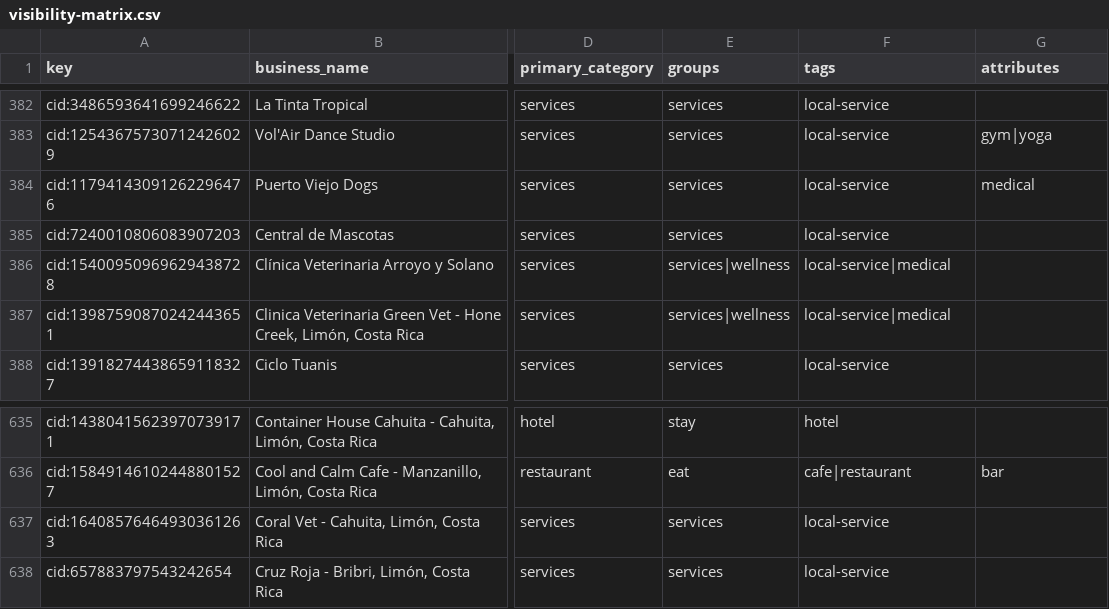
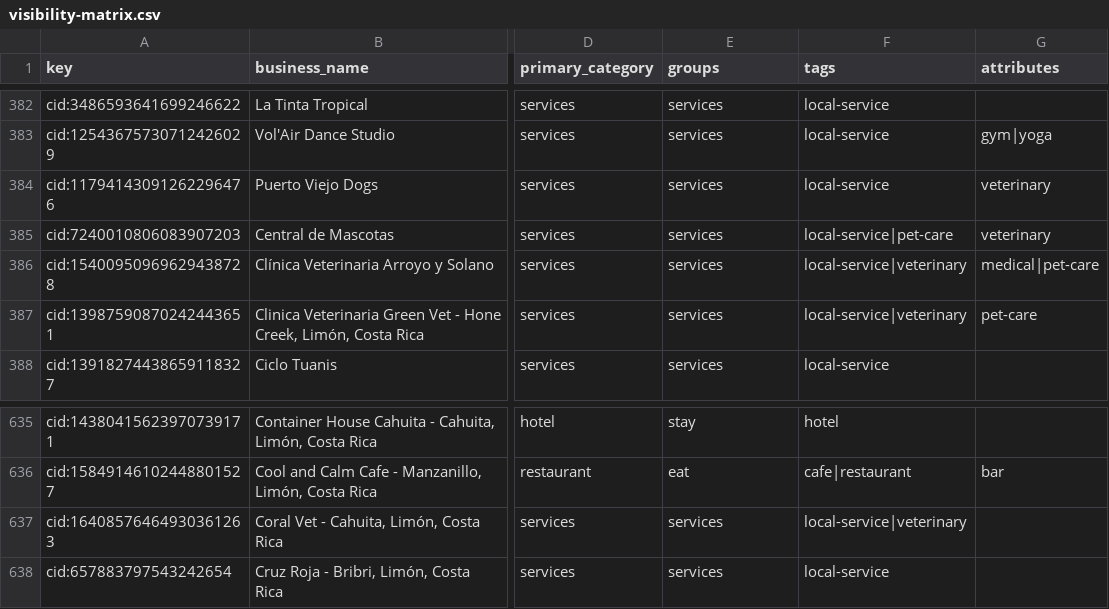
Before and after one commit to skinnerboxentertainment/mekatelyu, a CSV file: audit/semantic-taxonomy/visibility-matrix.csv, drawn as a sheet; only a part is shown, gaps mark what is left out; the diff names each change by its address in the sheet, - before the commit and + after, or states it on an @@ line.

Commit message:
Add veterinary tag; stop classifying animal clinics as medical
Veterinary clinics ('Clínica Veterinaria') were tagged medical + wellness
because the medical rule's clinic/doctor patterns matched their names.

- Add veterinary + pet-care tags (labels, groups under services)
- Medical clinic pattern now excludes 'clínica veterinaria' via negative
  lookahead; veterinary rule fires first for vet clinics
- Regenerate taxonomy: 2 vet clinics corrected (medical -> veterinary),
  Coral Vet (Cahuita) newly classified veterinary, human/dental clinics
  (San Gabriel, Hone Creek, Dental OCI, Medicina Integral Bribri) preserved
- 3 regression tests; 74 tests pass; verifiers PASS

```diff
--- a/audit/semantic-taxonomy/visibility-matrix.csv
+++ b/audit/semantic-taxonomy/visibility-matrix.csv
-G384 (attributes): medical
+G384 (attributes): veterinary
-F385 (tags): local-service
+F385 (tags): local-service|pet-care
-G385 (attributes): (empty)
+G385 (attributes): veterinary
-E386:E387 (groups): services|wellness
+E386:E387 (groups): services
-F386:F387 (tags): local-service|medical
+F386:F387 (tags): local-service|veterinary
-G386 (attributes): (empty)
+G386 (attributes): medical|pet-care
-G387 (attributes): (empty)
+G387 (attributes): pet-care
-F637 (tags): local-service
+F637 (tags): local-service|veterinary
```
Also changed, not shown: 4 other files.
